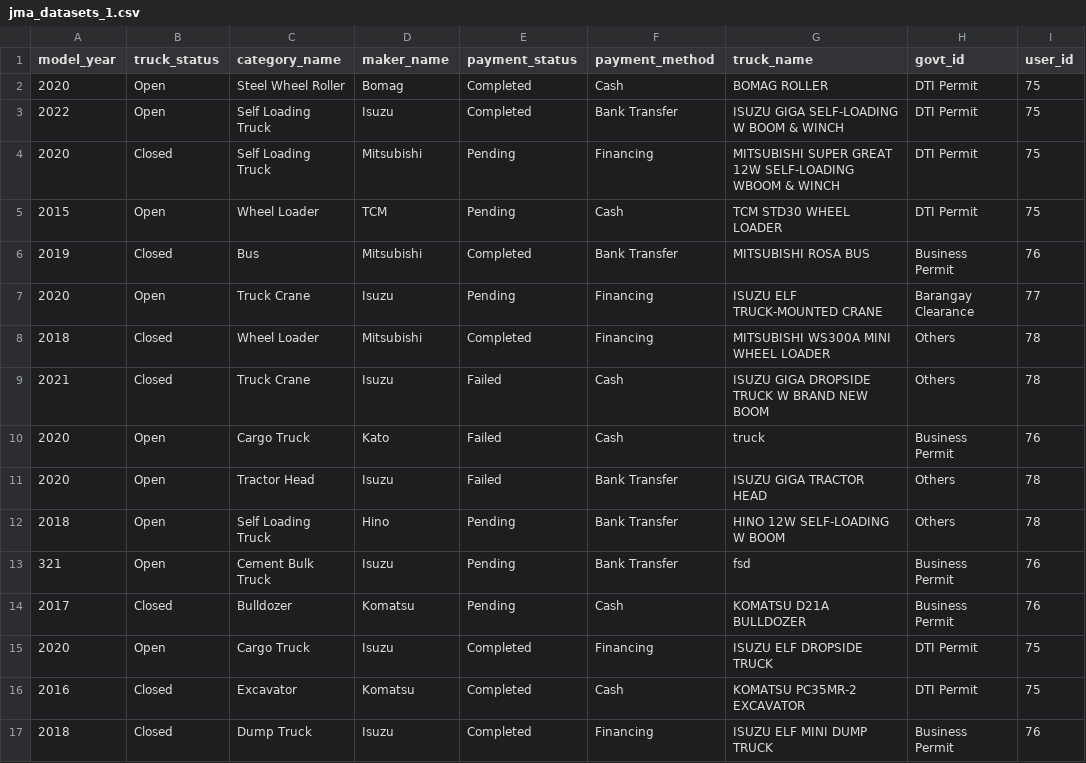
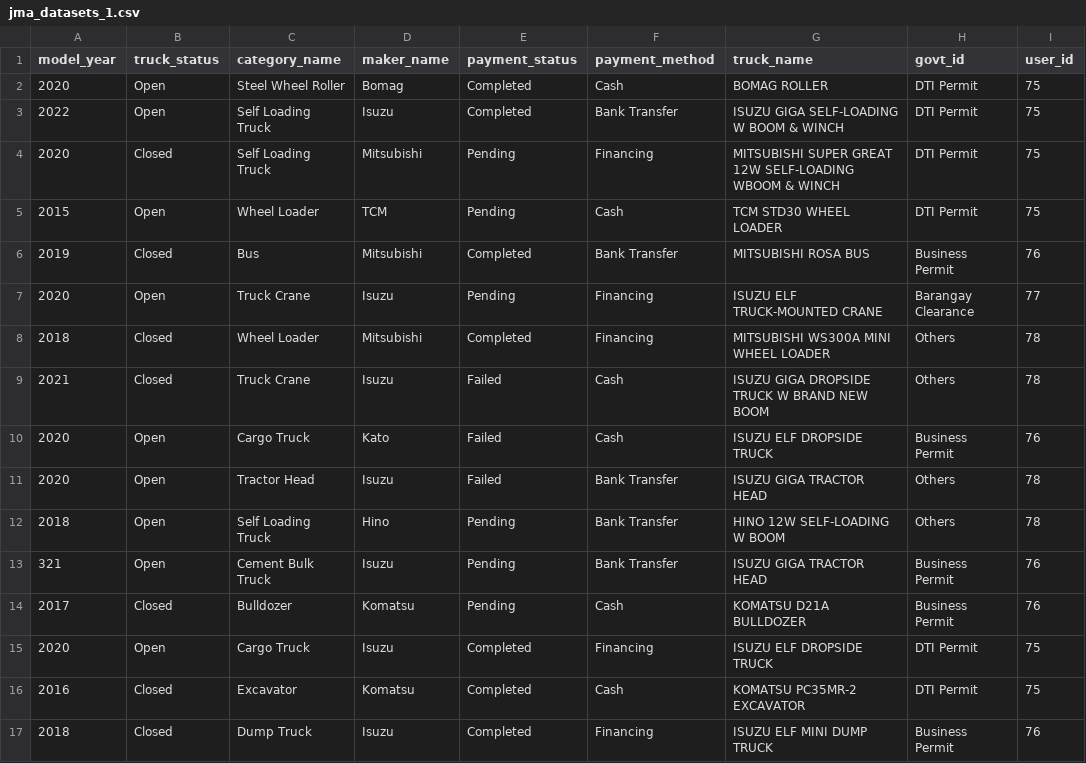
Before and after one commit to RhonVenerable/PowerBI-DataSets, a CSV file: jma_datasets_1.csv, drawn as a sheet.

Commit message:
Update jma_datasets_1.csv

```diff
--- a/jma_datasets_1.csv
+++ b/jma_datasets_1.csv
@@ -9,6 +9,6 @@
 "2021","Closed","Truck Crane","Isuzu","Failed","Cash","ISUZU GIGA DROPSIDE TRUCK W BRAND NEW BOOM","Others","78"
-"2020","Open","Cargo Truck","Kato","Failed","Cash","truck","Business Permit","76"
+"2020","Open","Cargo Truck","Kato","Failed","Cash","ISUZU ELF DROPSIDE TRUCK","Business Permit","76"
 "2020","Open","Tractor Head","Isuzu","Failed","Bank Transfer","ISUZU GIGA TRACTOR HEAD","Others","78"
 "2018","Open","Self Loading Truck","Hino","Pending","Bank Transfer","HINO 12W SELF-LOADING W BOOM","Others","78"
-"321","Open","Cement Bulk Truck","Isuzu","Pending","Bank Transfer","fsd","Business Permit","76"
+"321","Open","Cement Bulk Truck","Isuzu","Pending","Bank Transfer","ISUZU GIGA TRACTOR HEAD","Business Permit","76"
 "2017","Closed","Bulldozer","Komatsu","Pending","Cash","KOMATSU D21A BULLDOZER","Business Permit","76"
```
